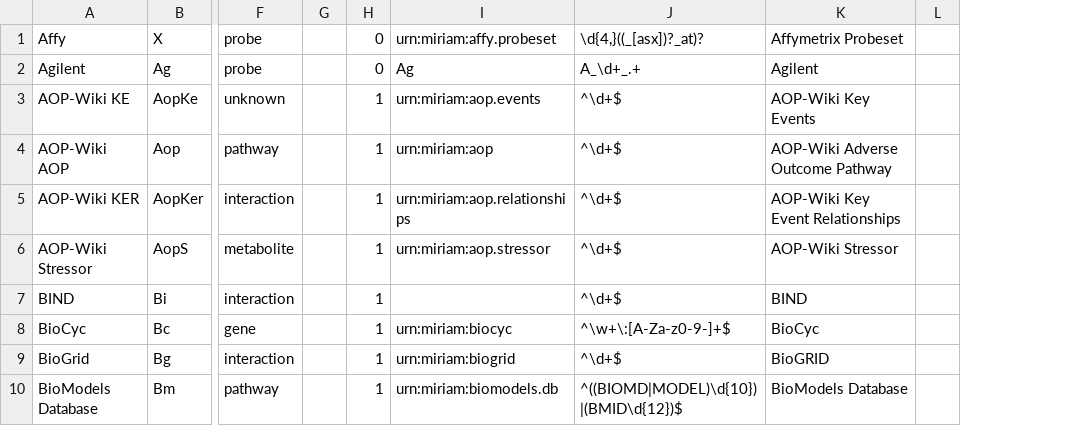
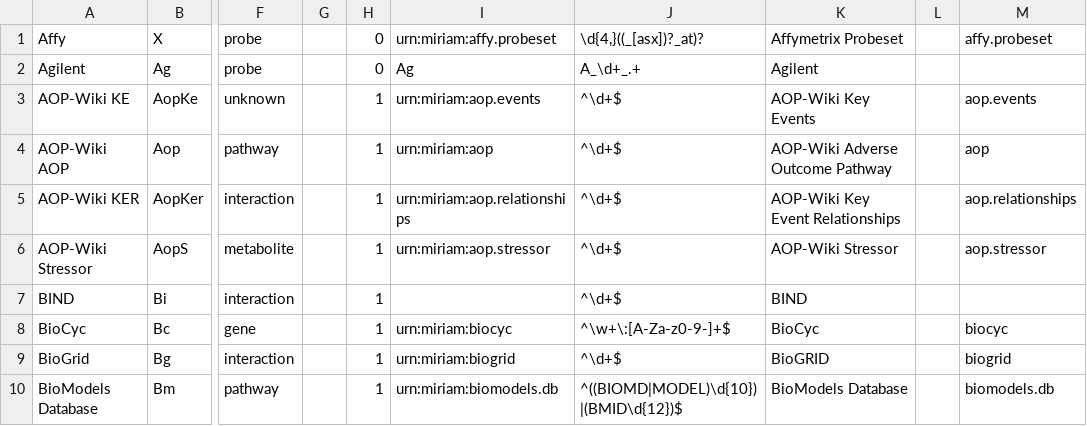
Before and after one commit to bridgedb/datasources, a TSV file: datasources.tsv, drawn as a sheet; only a part is shown, gaps mark what is left out; the diff names each change by its address in the sheet, - before the commit and + after, or states it on an @@ line.

Commit message:
Update datasources.tsv

```diff
--- a/datasources.tsv
+++ b/datasources.tsv
+column M, rows 1-10: affy.probeset |  | aop.events | aop | aop.relationships | aop.stressor |  | biocyc | biogrid | biomodels.db
```
